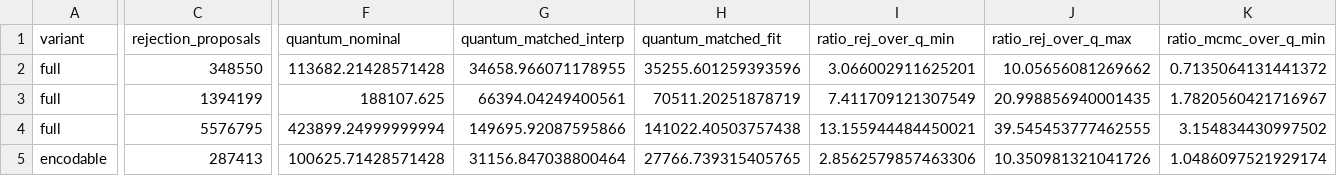
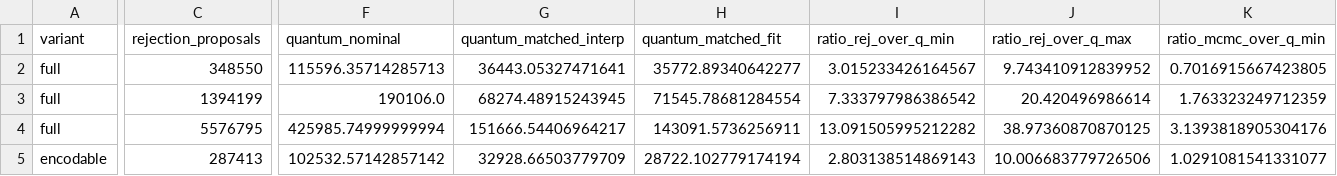
Before and after one commit to lalashutosh/FairBench, a CSV file: results/qae_mandate.csv, drawn as a sheet; only a part is shown, gaps mark what is left out; the diff covers the shown part only; the diff names each change by its address in the sheet, - before the commit and + after, or states it on an @@ line.

```diff
--- a/results/qae_mandate.csv
+++ b/results/qae_mandate.csv
-F2 (quantum_nominal): 113682.21428571428
+F2 (quantum_nominal): 115596.35714285713
-G2 (quantum_matched_interp): 34658.966071178955
+G2 (quantum_matched_interp): 36443.05327471641
-H2 (quantum_matched_fit): 35255.601259393596
+H2 (quantum_matched_fit): 35772.89340642277
-I2 (ratio_rej_over_q_min): 3.066002911625201
+I2 (ratio_rej_over_q_min): 3.015233426164567
-J2 (ratio_rej_over_q_max): 10.05656081269662
+J2 (ratio_rej_over_q_max): 9.743410912839952
-K2 (ratio_mcmc_over_q_min): 0.7135064131441372
+K2 (ratio_mcmc_over_q_min): 0.7016915667423805
-F3 (quantum_nominal): 188107.625
+F3 (quantum_nominal): 190106.0
-G3 (quantum_matched_interp): 66394.04249400561
+G3 (quantum_matched_interp): 68274.48915243945
-H3 (quantum_matched_fit): 70511.20251878719
+H3 (quantum_matched_fit): 71545.78681284554
-I3 (ratio_rej_over_q_min): 7.411709121307549
+I3 (ratio_rej_over_q_min): 7.333797986386542
-J3 (ratio_rej_over_q_max): 20.998856940001435
+J3 (ratio_rej_over_q_max): 20.420496986614
-K3 (ratio_mcmc_over_q_min): 1.7820560421716967
+K3 (ratio_mcmc_over_q_min): 1.763323249712359
-F4 (quantum_nominal): 423899.24999999994
+F4 (quantum_nominal): 425985.74999999994
-G4 (quantum_matched_interp): 149695.92087595866
+G4 (quantum_matched_interp): 151666.54406964217
-H4 (quantum_matched_fit): 141022.40503757438
+H4 (quantum_matched_fit): 143091.5736256911
-I4 (ratio_rej_over_q_min): 13.155944484450021
+I4 (ratio_rej_over_q_min): 13.091505995212282
-J4 (ratio_rej_over_q_max): 39.545453777462555
+J4 (ratio_rej_over_q_max): 38.97360870870125
-K4 (ratio_mcmc_over_q_min): 3.154834430997502
+K4 (ratio_mcmc_over_q_min): 3.1393818905304176
-F5 (quantum_nominal): 100625.71428571428
+F5 (quantum_nominal): 102532.57142857142
-G5 (quantum_matched_interp): 31156.847038800464
+G5 (quantum_matched_interp): 32928.66503779709
-H5 (quantum_matched_fit): 27766.739315405765
+H5 (quantum_matched_fit): 28722.102779174194
-I5 (ratio_rej_over_q_min): 2.8562579857463306
+I5 (ratio_rej_over_q_min): 2.803138514869143
-J5 (ratio_rej_over_q_max): 10.350981321041726
+J5 (ratio_rej_over_q_max): 10.006683779726506
-K5 (ratio_mcmc_over_q_min): 1.0486097521929174
+K5 (ratio_mcmc_over_q_min): 1.0291081541331077
```
Also changed, not shown: 18 edited cells elsewhere in this file, results/qae_breakeven.csv, results/qae_breakeven_curves.csv, 16 other files.
